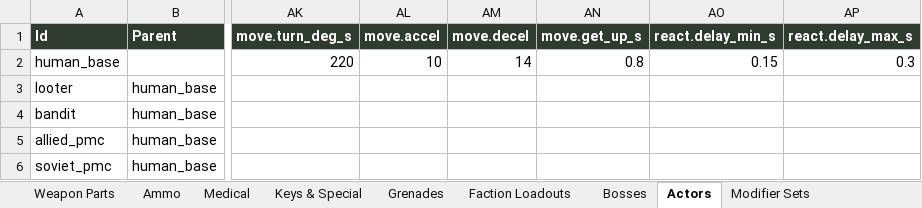
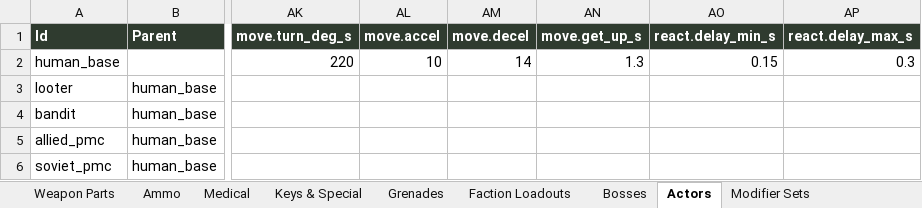
Before and after one commit to MDang2k/project-d, an Excel workbook: docs/design/item_catalog.xlsx, sheet Actors, drawn as a sheet; only a part is shown, gaps mark what is left out; values as stored, in another font and other column widths than the file's, no borders; the diff names each change by its address in the sheet, - before the commit and + after, or states it on an @@ line.

```diff
--- a/docs/design/item_catalog.xlsx (sheet Actors)
+++ b/docs/design/item_catalog.xlsx (sheet Actors)
-AN2 (move.get_up_s): 0.8
+AN2 (move.get_up_s): 1.3
```
Also changed, not shown: 11 other files.
